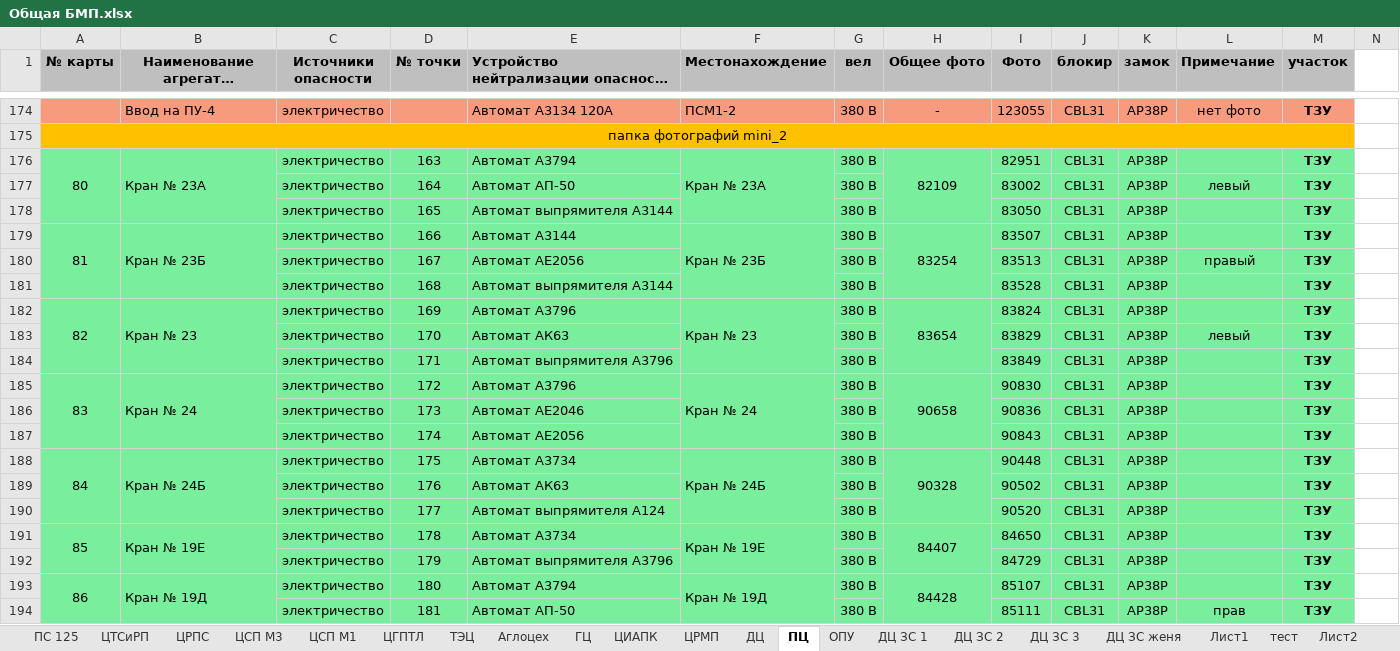
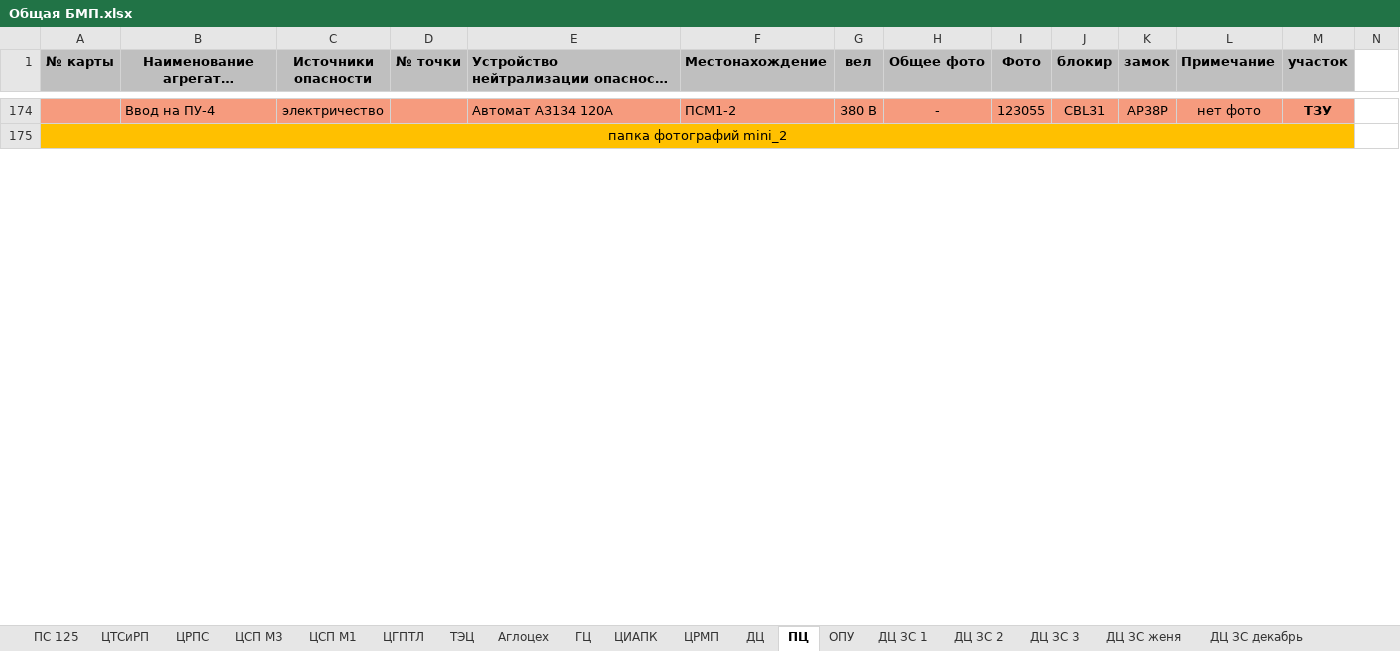
Before and after one commit to greyjr/carder, an Excel workbook: carder/files/excel/Общая БМП.xlsx, sheet ПЦ, drawn as a sheet; only a part is shown, gaps mark what is left out; long unchanged cells end in …; values as stored, in another font and other column widths than the file's, no borders; the diff covers the shown part only; the diff names each change by its address in the sheet, - before the commit and + after, or states it on an @@ line.

```diff
--- a/carder/files/excel/Общая БМП.xlsx (sheet ПЦ)
+++ b/carder/files/excel/Общая БМП.xlsx (sheet ПЦ)
-sheet tab: Лист1
+sheet tab: ДЦ ЗС декабрь
@@ row 176 hidden: 80 | Кран № 23А | электричество | 163 | Автомат А3794 | Кран № 23А | 380 В | 82109 | 82951 | CBL31 | АР38Р |  | ТЗУ @@
@@ row 177 hidden:  |  | электричество | 164 | Автомат АП-50 |  | 380 В |  | 83002 | CBL31 | АР38Р | левый | ТЗУ @@
@@ row 178 hidden:  |  | электричество | 165 | Автомат выпрямителя А3144 |  | 380 В |  | 83050 | CBL31 | АР38Р |  | ТЗУ @@
@@ row 179 hidden: 81 | Кран № 23Б | электричество | 166 | Автомат А3144 | Кран № 23Б | 380 В | 83254 | 83507 | CBL31 | АР38Р |  | ТЗУ @@
@@ row 180 hidden:  |  | электричество | 167 | Автомат АЕ2056 |  | 380 В |  | 83513 | CBL31 | АР38Р | правый | ТЗУ @@
@@ row 181 hidden:  |  | электричество | 168 | Автомат выпрямителя А3144 |  | 380 В |  | 83528 | CBL31 | АР38Р |  | ТЗУ @@
@@ row 182 hidden: 82 | Кран № 23 | электричество | 169 | Автомат А3796 | Кран № 23 | 380 В | 83654 | 83824 | CBL31 | АР38Р |  | ТЗУ @@
@@ row 183 hidden:  |  | электричество | 170 | Автомат АК63 |  | 380 В |  | 83829 | CBL31 | АР38Р | левый | ТЗУ @@
@@ row 184 hidden:  |  | электричество | 171 | Автомат выпрямителя А3796 |  | 380 В |  | 83849 | CBL31 | АР38Р |  | ТЗУ @@
@@ row 185 hidden: 83 | Кран № 24 | электричество | 172 | Автомат А3796 | Кран № 24 | 380 В | 90658 | 90830 | CBL31 | АР38Р |  | ТЗУ @@
@@ row 186 hidden:  |  | электричество | 173 | Автомат АЕ2046 |  | 380 В |  | 90836 | CBL31 | АР38Р |  | ТЗУ @@
@@ row 187 hidden:  |  | электричество | 174 | Автомат АЕ2056 |  | 380 В |  | 90843 | CBL31 | АР38Р |  | ТЗУ @@
@@ row 188 hidden: 84 | Кран № 24Б | электричество | 175 | Автомат А3734 | Кран № 24Б | 380 В | 90328 | 90448 | CBL31 | АР38Р |  | ТЗУ @@
@@ row 189 hidden:  |  | электричество | 176 | Автомат АК63 |  | 380 В |  | 90502 | CBL31 | АР38Р |  | ТЗУ @@
@@ row 190 hidden:  |  | электричество | 177 | Автомат выпрямителя А124 |  | 380 В |  | 90520 | CBL31 | АР38Р |  | ТЗУ @@
@@ row 191 hidden: 85 | Кран № 19Е | электричество | 178 | Автомат А3734 | Кран № 19Е | 380 В | 84407 | 84650 | CBL31 | АР38Р |  | ТЗУ @@
@@ row 192 hidden:  |  | электричество | 179 | Автомат выпрямителя А3796 |  | 380 В |  | 84729 | CBL31 | АР38Р |  | ТЗУ @@
@@ row 193 hidden: 86 | Кран № 19Д | электричество | 180 | Автомат А3794 | Кран № 19Д | 380 В | 84428 | 85107 | CBL31 | АР38Р |  | ТЗУ @@
@@ row 194 hidden:  |  | электричество | 181 | Автомат АП-50 |  | 380 В |  | 85111 | CBL31 | АР38Р | прав | ТЗУ @@
```
Also changed, not shown: 104 hidden or unhidden rows elsewhere in this sheet, sheet ЦХП_электро, sheet ЦХП_энерго, sheet ДЦ ЗС 3, sheet ОПУ, sheet ЦСП М1, sheet ДЦ ЗС женя, 7 more sheets, other sheet tabs, charts or pictures, 11 other files.
